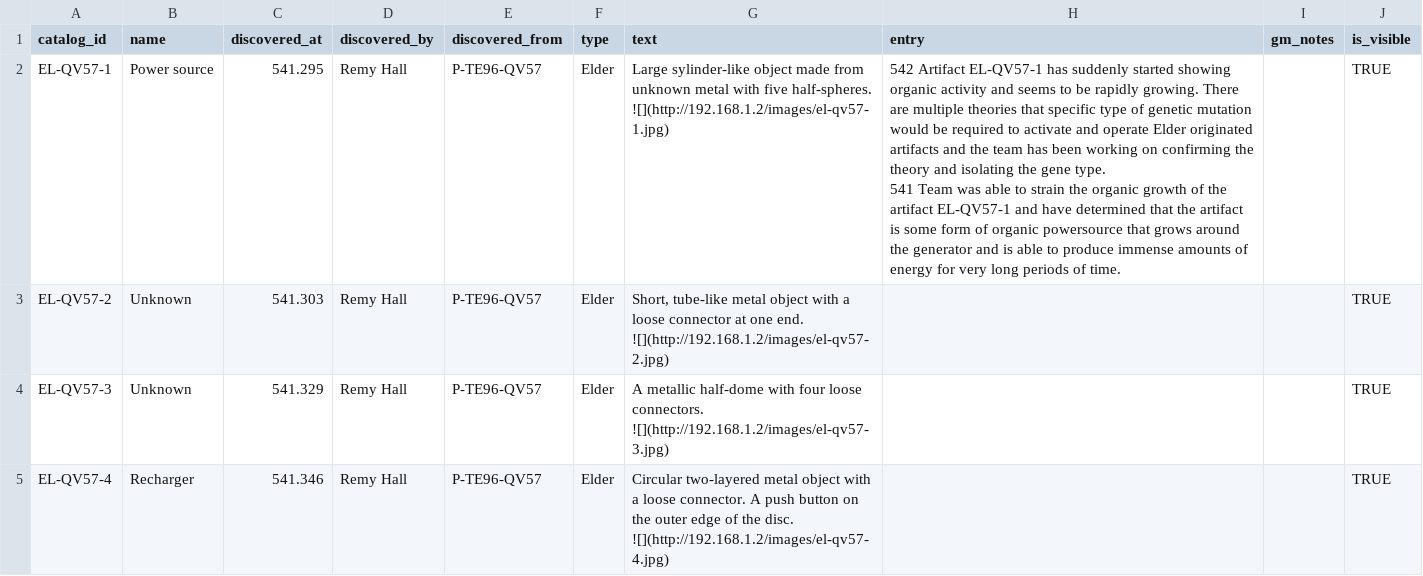
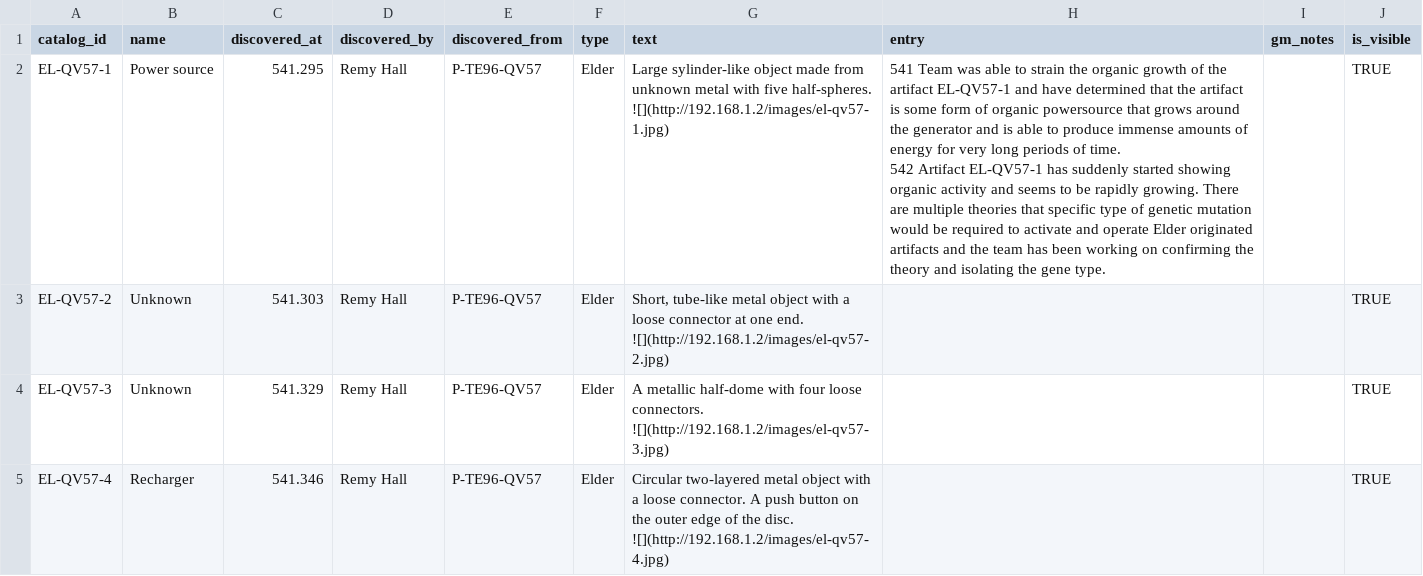
Before and after one commit to OdysseusLarp/odysseus-backend, a CSV file: db/data/artifacts.csv, drawn as a sheet; only a part is shown; ↵ is a line break in a cell; the diff names each change by its address in the sheet, - before the commit and + after, or states it on an @@ line.

```diff
--- a/db/data/artifacts.csv
+++ b/db/data/artifacts.csv
-H2 (entry): 542 Artifact EL-QV57-1 has suddenly started showing organic activity and seems to be rapidly growing. There are multiple theories that specific type of genetic mutation would be required to activate and operate Elder originated artifacts and the team has been working on confirming the theory and isolating the gene type. ↵ 541 Team was able to strain the organic growth of the artifact EL-QV57-1 and have determined that the artifact is some form of organic powersource that grows around the generator and is able to produce immense amounts of energy for very long periods of time.
+H2 (entry): 541 Team was able to strain the organic growth of the artifact EL-QV57-1 and have determined that the artifact is some form of organic powersource that grows around the generator and is able to produce immense amounts of energy for very long periods of time. ↵ 542 Artifact EL-QV57-1 has suddenly started showing organic activity and seems to be rapidly growing. There are multiple theories that specific type of genetic mutation would be required to activate and operate Elder originated artifacts and the team has been working on confirming the theory and isolating the gene type.
```
Also changed, not shown: db/data/blood-test-results.csv, db/data/events.csv, 9 other files.
